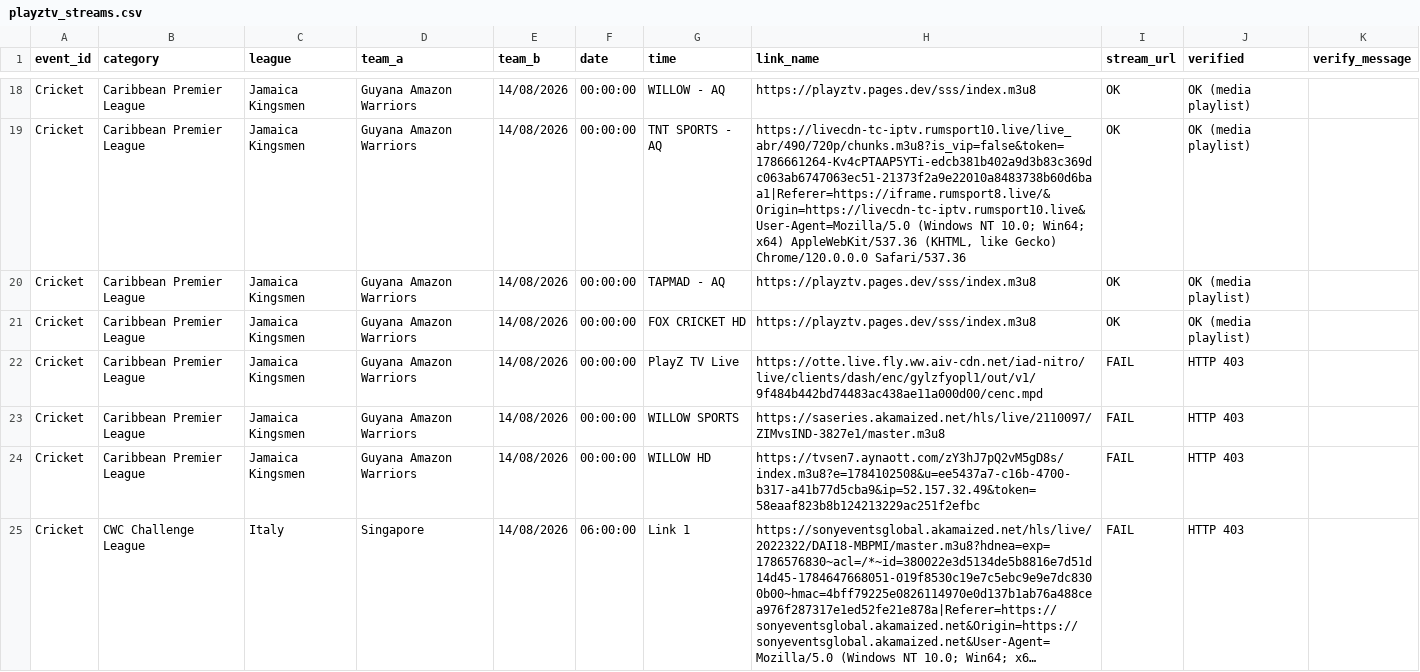
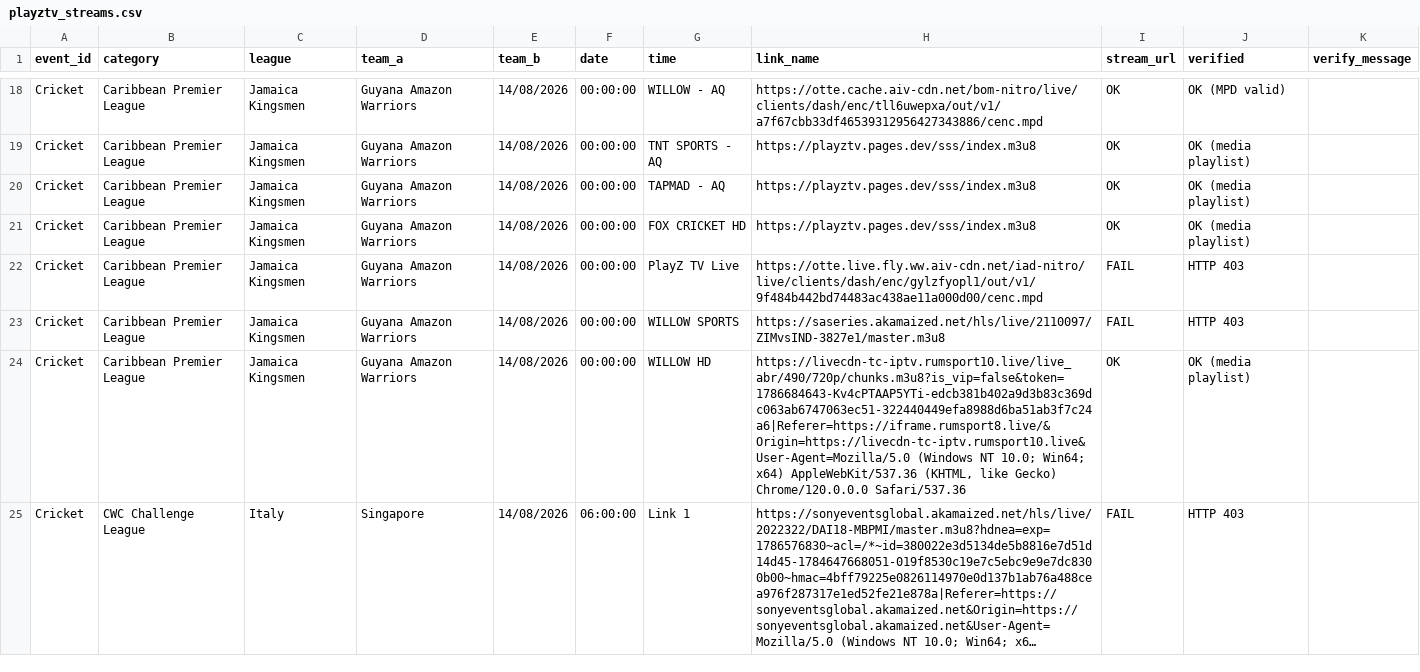
Before and after one commit to khadembd/playztv-playlist, a CSV file: output/playztv_streams.csv, drawn as a sheet; only a part is shown, gaps mark what is left out; long unchanged cells end in …; the diff covers the shown part only; the diff names each change by its address in the sheet, - before the commit and + after, or states it on an @@ line.

```diff
--- a/output/playztv_streams.csv
+++ b/output/playztv_streams.csv
-H18 (link_name): https://playztv.pages.dev/sss/index.m3u8
+H18 (link_name): https://otte.cache.aiv-cdn.net/bom-nitro/live/clients/dash/enc/tll6uwepxa/out/v1/a7f67cbb33df46539312956427343886/cenc.mpd
-J18 (verified): OK (media playlist)
+J18 (verified): OK (MPD valid)
-H19 (link_name): https://livecdn-tc-iptv.rumsport10.live/live_abr/490/720p/chunks.m3u8?is_vip=false&token=1786661264-Kv4cPTAAP5YTi-edcb381b402a9d3b83c369dc063ab6747063ec51-21373f2a9e22010a8483738b60d6baa1|Referer=https://iframe.rumsport8.live/&Origin=https://livecdn-tc-iptv.rumsport10.live&User-Agent=Mozilla/5.0 (Windows NT 10.0; Win64; x64) AppleWebKit/537.36 (KHTML, like Gecko) Chrome/120.0.0.0 Safari/537.36
+H19 (link_name): https://playztv.pages.dev/sss/index.m3u8
-H24 (link_name): https://tvsen7.aynaott.com/zY3hJ7pQ2vM5gD8s/index.m3u8?e=1784102508&u=ee5437a7-c16b-4700-b317-a41b77d5cba9&ip=52.157.32.49&token=58eaaf823b8b124213229ac251f2efbc
+H24 (link_name): https://livecdn-tc-iptv.rumsport10.live/live_abr/490/720p/chunks.m3u8?is_vip=false&token=1786684643-Kv4cPTAAP5YTi-edcb381b402a9d3b83c369dc063ab6747063ec51-322440449efa8988d6ba51ab3f7c24a6|Referer=https://iframe.rumsport8.live/&Origin=https://livecdn-tc-iptv.rumsport10.live&User-Agent=Mozilla/5.0 (Windows NT 10.0; Win64; x64) AppleWebKit/537.36 (KHTML, like Gecko) Chrome/120.0.0.0 Safari/537.36
-I24 (stream_url): FAIL
+I24 (stream_url): OK
-J24 (verified): HTTP 403
+J24 (verified): OK (media playlist)
```
Also changed, not shown: 2 added rows, 2 removed rows and 85 edited cells elsewhere in this file, 6 other files.
